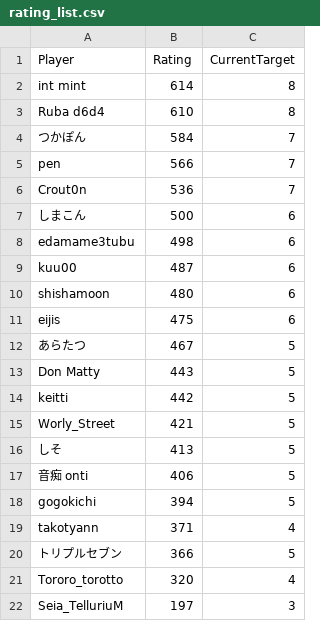
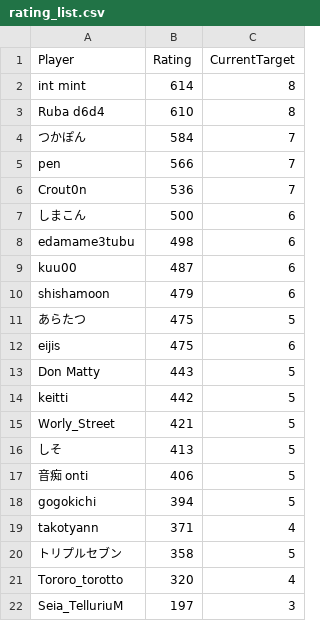
Before and after one commit to eijis-pan/CaromFargoRanking, a CSV file: src/CaromFargoRanking/data/rating_list.csv, drawn as a sheet.

Commit message:
GitHub Actions から差分を Push

```diff
--- a/src/CaromFargoRanking/data/rating_list.csv
+++ b/src/CaromFargoRanking/data/rating_list.csv
@@ -9,5 +9,5 @@
 "kuu00","487","6"
-"shishamoon","480","6"
+"shishamoon","479","6"
+"あらたつ","475","5"
 "eijis","475","6"
-"あらたつ","467","5"
 "Don Matty","443","5"
@@ -19,3 +19,3 @@
 "takotyann","371","4"
-"トリプルセブン","366","5"
+"トリプルセブン","358","5"
 "Tororo_torotto","320","4"
```
